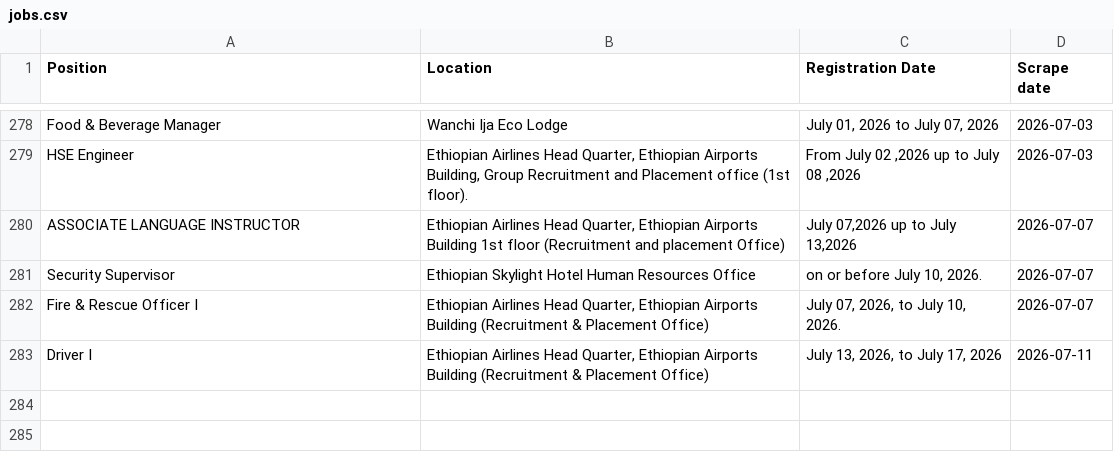
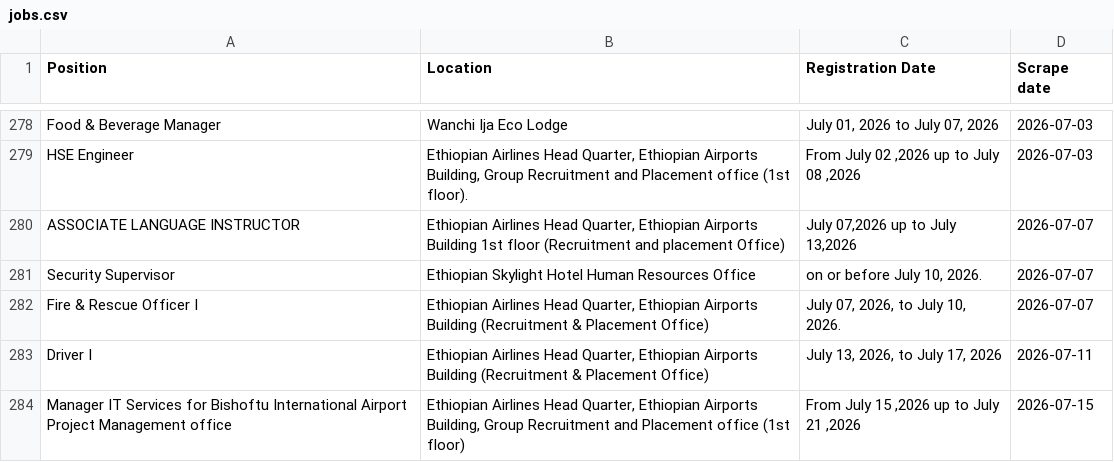
Before and after one commit to Imr-u/ET-Airlines, a CSV file: local_jobs/jobs.csv, drawn as a sheet; only a part is shown, gaps mark what is left out.

```diff
--- a/local_jobs/jobs.csv
+++ b/local_jobs/jobs.csv
@@ -283 +283,2 @@ Fire & Rescue Officer I,"Ethiopian Airlines Head Quarter, Ethiopian Airports Bui
 Driver I,"Ethiopian Airlines Head Quarter, Ethiopian Airports Building (Recruitment & Placement Office)","July 13, 2026, to July 17, 2026",2026-07-11
+Manager IT Services for Bishoftu International Airport Project Management office,"Ethiopian Airlines Head Quarter, Ethiopian Airports Building, Group Recruitment and Placement office (1st floor)","From July 15 ,2026 up to July 21 ,2026",2026-07-15
```
